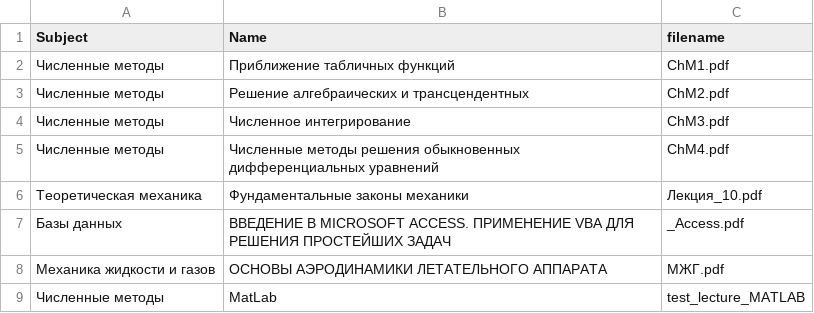
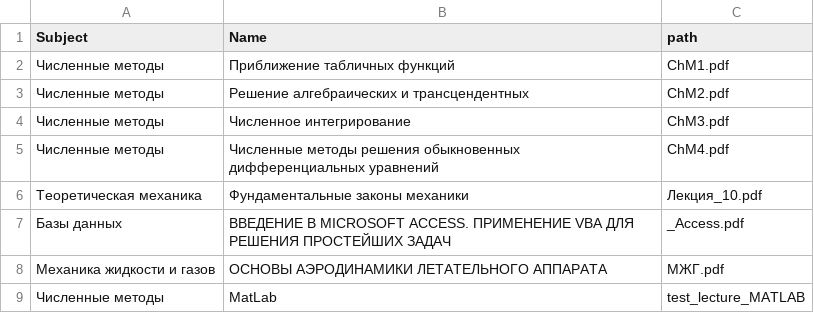
Before and after one commit to TexProTestMaker/TestMaker, a CSV file: app/src/main/assets/Lecture list.csv, drawn as a sheet.

```diff
--- a/app/src/main/assets/Lecture list.csv
+++ b/app/src/main/assets/Lecture list.csv
@@ -1,2 +1,2 @@
-Subject,Name,filename
+Subject,Name,path
 Численные методы,Приближение табличных функций,ChM1.pdf
```
Also changed, not shown: 1 other file.
